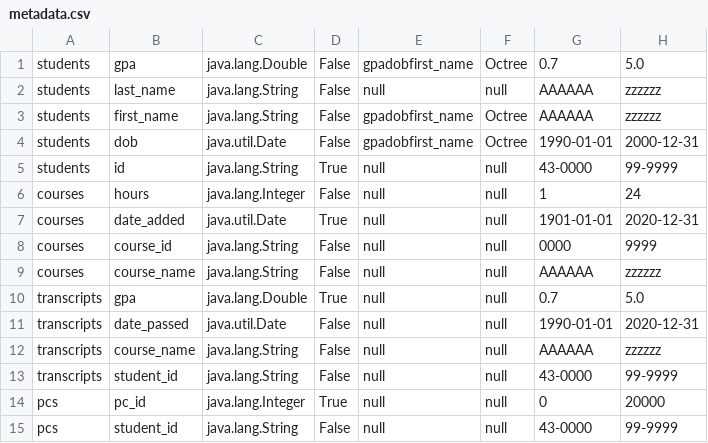
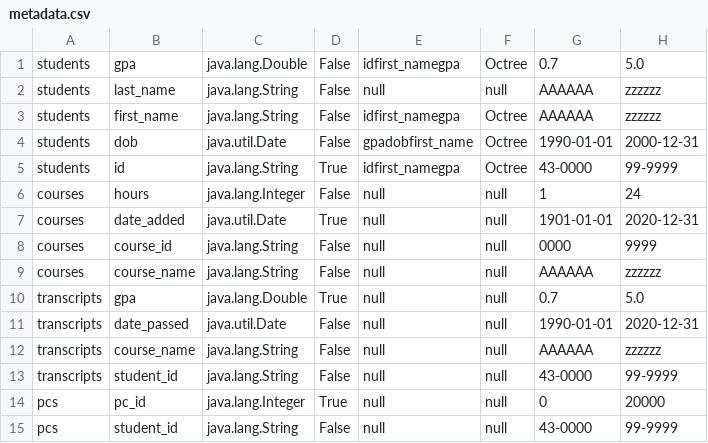
Before and after one commit to abdullahHatem02/database-2, a CSV file: src/main/resources/metadata.csv, drawn as a sheet.

```diff
--- a/src/main/resources/metadata.csv
+++ b/src/main/resources/metadata.csv
@@ -1,6 +1,6 @@
-students,gpa,java.lang.Double,False,gpadobfirst_name,Octree,0.7,5.0
+students,gpa,java.lang.Double,False,idfirst_namegpa,Octree,0.7,5.0
 students,last_name,java.lang.String,False,null,null,AAAAAA,zzzzzz
-students,first_name,java.lang.String,False,gpadobfirst_name,Octree,AAAAAA,zzzzzz
+students,first_name,java.lang.String,False,idfirst_namegpa,Octree,AAAAAA,zzzzzz
 students,dob,java.util.Date,False,gpadobfirst_name,Octree,1990-01-01,2000-12-31
-students,id,java.lang.String,True,null,null,43-0000,99-9999
+students,id,java.lang.String,True,idfirst_namegpa,Octree,43-0000,99-9999
 courses,hours,java.lang.Integer,False,null,null,1,24
```
Also changed, not shown: bin/main/resources/metadata.csv, 9 other files.
